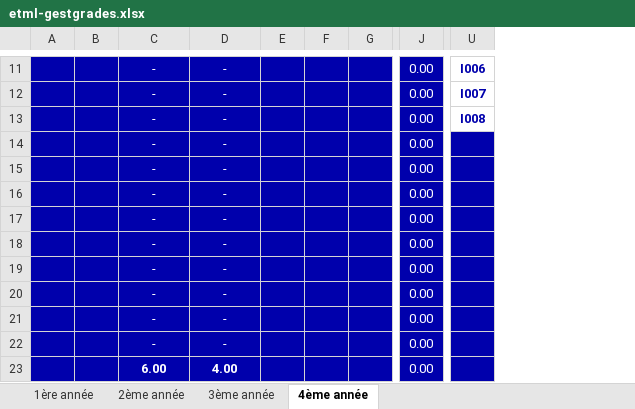
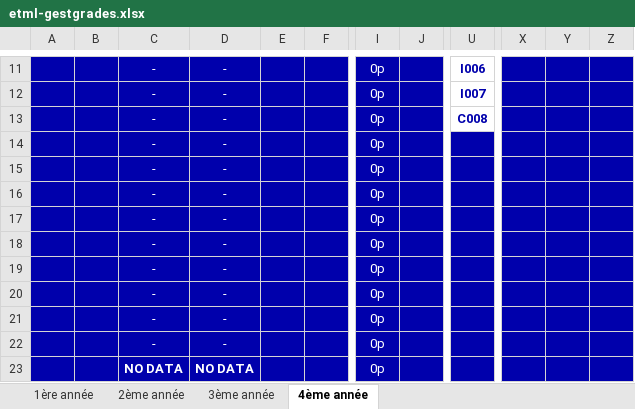
Before and after one commit to mateja-velickovic/excel-etmlGrades, an Excel workbook: etml-gestgrades.xlsx, sheet 4ème année, drawn as a sheet; only a part is shown, gaps mark what is left out; values as stored, in another font and other column widths than the file's, no borders; conditional formats not drawn; removed rows and columns are numbered as before the commit, all else as after; the diff covers the shown part only; the diff names each change by its address in the sheet, - before the commit and + after, or states it on an @@ line.

```diff
--- a/etml-gestgrades.xlsx (sheet 4ème année)
+++ b/etml-gestgrades.xlsx (sheet 4ème année)
-column F, empty
-column J, rows 11-23: all 0.00
+column I, rows 11-23: all 0p
+column J, empty
+column X, empty
+column Y, empty
+column Z, empty
-U13: I008
+U13: C008
-C23: 6.00
+C23: NO DATA
-D23: 4.00
+D23: NO DATA
```
Also changed, not shown: 4 added rows, 4 removed rows, 12 edited cells, cell formats and merged cells elsewhere in this sheet, sheet 2ème année, sheet 1ère année, sheet 3ème année.
